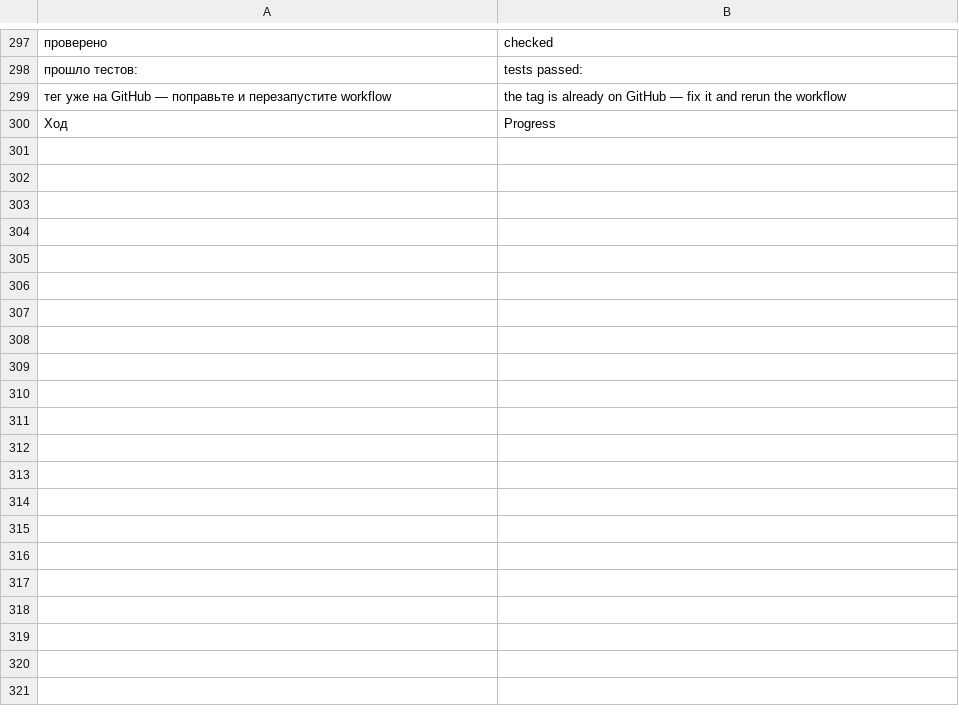
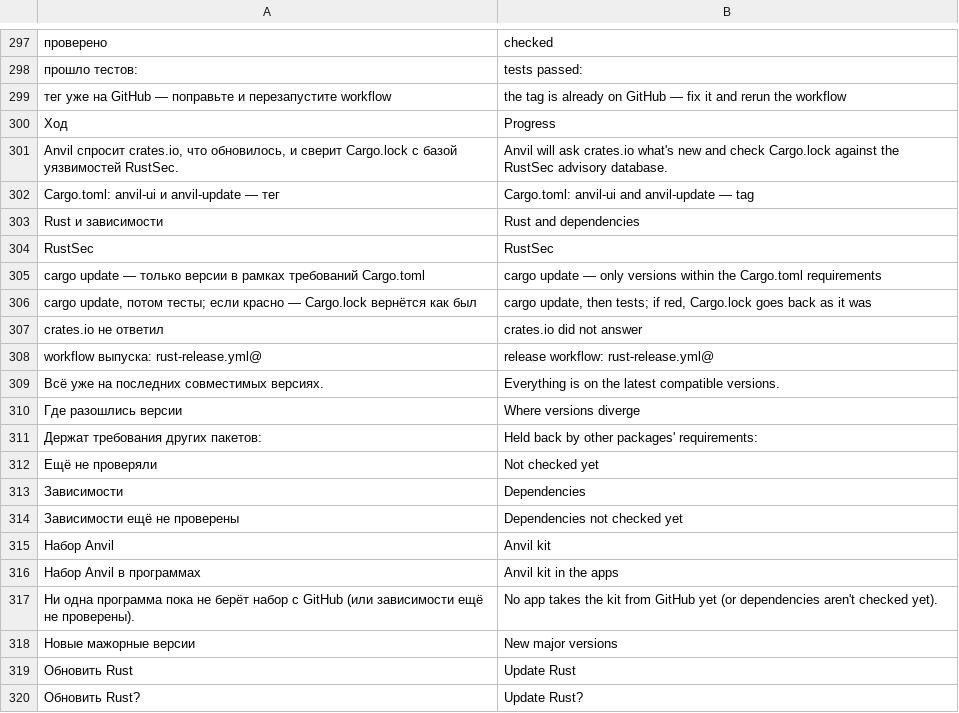
Before and after one commit to AgitAngst/Anvil, a TSV file: crates/anvil/lang/en.tsv, drawn as a sheet; only a part is shown, gaps mark what is left out; the diff covers the shown part only; the diff names each change by its address in the sheet, - before the commit and + after, or states it on an @@ line.

```diff
--- a/crates/anvil/lang/en.tsv
+++ b/crates/anvil/lang/en.tsv
+row 301: Anvil спросит crates.io, что обновилось, и сверит Cargo.lock с базой уязвимостей RustSec. | Anvil will ask crates.io what's new and check Cargo.lock against the RustSec advisory database.
+row 302: Cargo.toml: anvil-ui и anvil-update — тег | Cargo.toml: anvil-ui and anvil-update — tag
+row 303: Rust и зависимости | Rust and dependencies
+row 304: RustSec | RustSec
+row 305: cargo update — только версии в рамках требований Cargo.toml | cargo update — only versions within the Cargo.toml requirements
+row 306: cargo update, потом тесты; если красно — Cargo.lock вернётся как был | cargo update, then tests; if red, Cargo.lock goes back as it was
+row 307: crates.io не ответил | crates.io did not answer
+row 308: workflow выпуска: rust-release.yml@ | release workflow: rust-release.yml@
+row 309: Всё уже на последних совместимых версиях. | Everything is on the latest compatible versions.
+row 310: Где разошлись версии | Where versions diverge
+row 311: Держат требования других пакетов: | Held back by other packages' requirements:
+row 312: Ещё не проверяли | Not checked yet
+row 313: Зависимости | Dependencies
+row 314: Зависимости ещё не проверены | Dependencies not checked yet
+row 315: Набор Anvil | Anvil kit
+row 316: Набор Anvil в программах | Anvil kit in the apps
+row 317: Ни одна программа пока не берёт набор с GitHub (или зависимости ещё не проверены). | No app takes the kit from GitHub yet (or dependencies aren't checked yet).
+row 318: Новые мажорные версии | New major versions
+row 319: Обновить Rust | Update Rust
+row 320: Обновить Rust? | Update Rust?
```
Also changed, not shown: 32 added rows elsewhere in this file, 14 other files.
